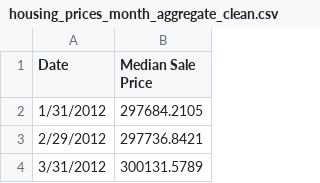
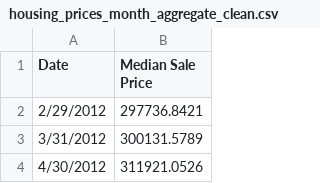
Before and after one commit to somyapanda/fintech-project-1, a CSV file: Resources/housing_prices_month_aggregate_clean.csv, drawn as a sheet; only a part is shown; the shorter side is filled out with more unchanged rows; the diff names each change by its address in the sheet, - before the commit and + after, or states it on an @@ line.

Commit message:
Add files via upload

```diff
--- a/Resources/housing_prices_month_aggregate_clean.csv
+++ b/Resources/housing_prices_month_aggregate_clean.csv
-row 2: 1/31/2012 | 297684.2105
```
